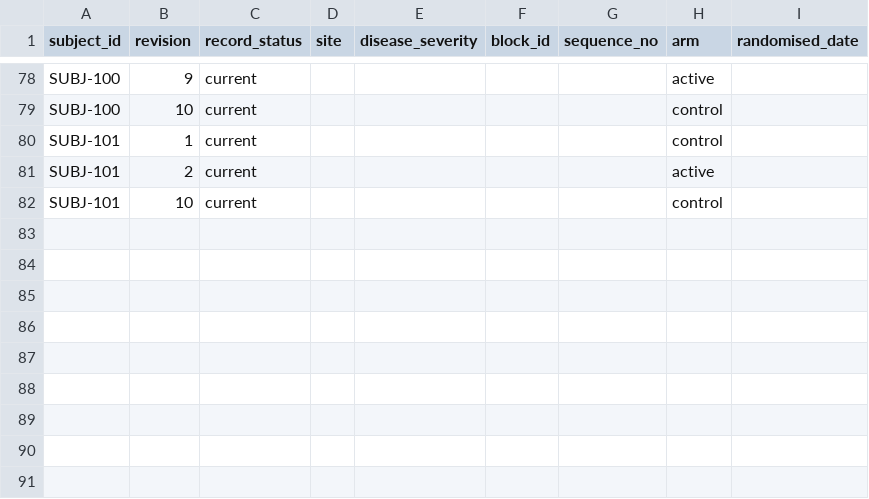
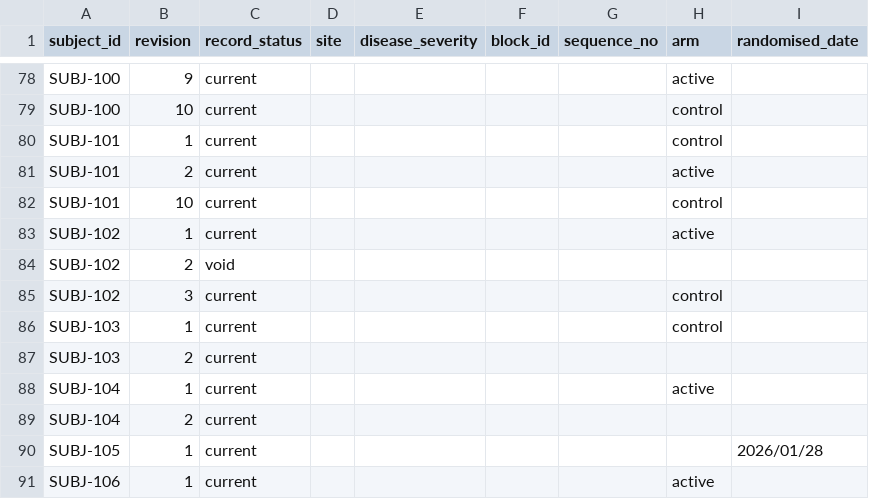
Before and after one commit to muhammady7-netizen/-haseeb-harbor-pipeline, a CSV file: h34-task/environment/input/allocation_amendments.csv, drawn as a sheet; only a part is shown, gaps mark what is left out; the diff names each change by its address in the sheet, - before the commit and + after, or states it on an @@ line.

```diff
--- a/h34-task/environment/input/allocation_amendments.csv
+++ b/h34-task/environment/input/allocation_amendments.csv
+row 83: SUBJ-102 | 1 | current |  |  |  |  | active
+row 84: SUBJ-102 | 2 | void
+row 85: SUBJ-102 | 3 | current |  |  |  |  | control
+row 86: SUBJ-103 | 1 | current |  |  |  |  | control
+row 87: SUBJ-103 | 2 | current
+row 88: SUBJ-104 | 1 | current |  |  |  |  | active
+row 89: SUBJ-104 | 2 | current
+row 90: SUBJ-105 | 1 | current |  |  |  |  |  | 2026/01/28
+row 91: SUBJ-106 | 1 | current |  |  |  |  | active
```
Also changed, not shown: h34-task/environment/input/allocations.csv, h34-task/solution/files/block_balance.csv, 5 other files.
